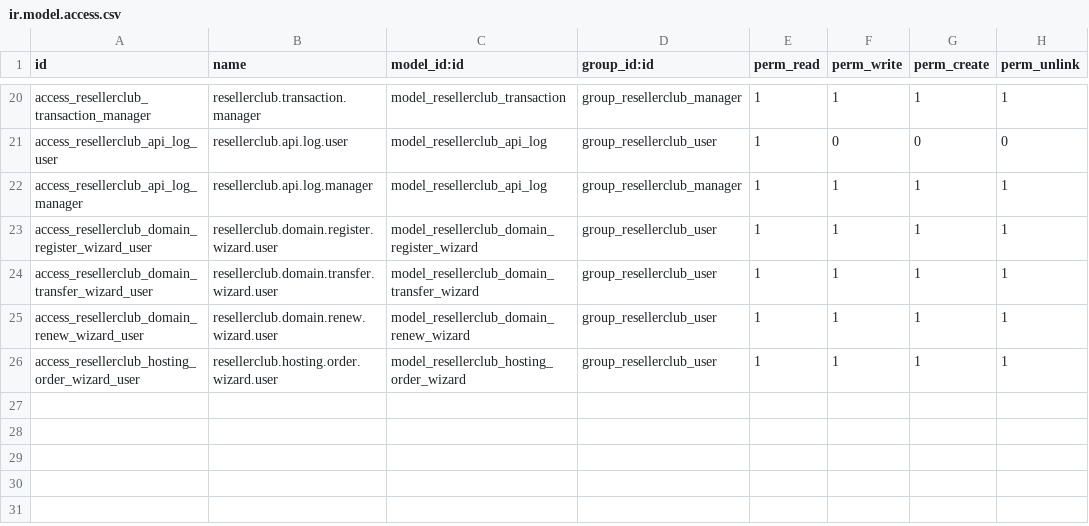
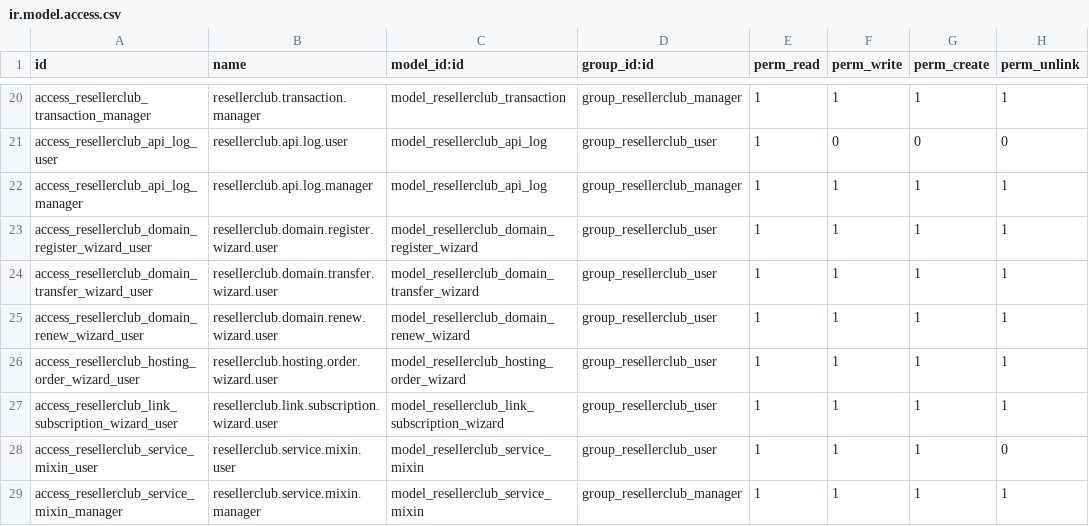
Before and after one commit to iteraSoft/resellerclub-odoo-connector, a CSV file: resellerclub_integration/security/ir.model.access.csv, drawn as a sheet; only a part is shown, gaps mark what is left out; the diff names each change by its address in the sheet, - before the commit and + after, or states it on an @@ line.

```diff
--- a/resellerclub_integration/security/ir.model.access.csv
+++ b/resellerclub_integration/security/ir.model.access.csv
+row 27: access_resellerclub_link_subscription_wizard_user | resellerclub.link.subscription.wizard.user | model_resellerclub_link_subscription_wizard | group_resellerclub_user | 1 | 1 | 1 | 1
+row 28: access_resellerclub_service_mixin_user | resellerclub.service.mixin.user | model_resellerclub_service_mixin | group_resellerclub_user | 1 | 1 | 1 | 0
+row 29: access_resellerclub_service_mixin_manager | resellerclub.service.mixin.manager | model_resellerclub_service_mixin | group_resellerclub_manager | 1 | 1 | 1 | 1
```
Also changed, not shown: 10 other files.
